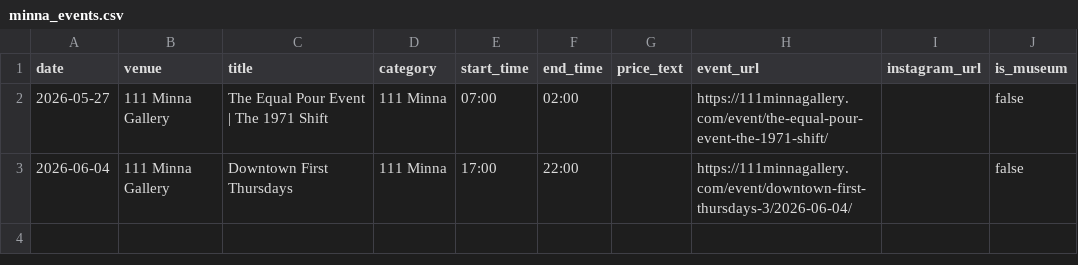
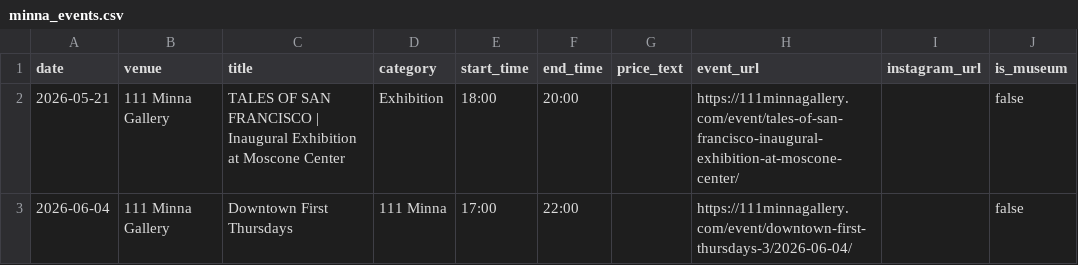
Before and after one commit to obstacleb/artlinks-data, a CSV file: minna_events.csv, drawn as a sheet; only a part is shown; the diff names each change by its address in the sheet, - before the commit and + after, or states it on an @@ line.

Commit message:
Update 111 Minna events CSV

```diff
--- a/minna_events.csv
+++ b/minna_events.csv
-A2 (date): 2026-05-27
+A2 (date): 2026-05-21
-C2 (title): The Equal Pour Event | The 1971 Shift
+C2 (title): TALES OF SAN FRANCISCO | Inaugural Exhibition at Moscone Center
-D2 (category): 111 Minna
+D2 (category): Exhibition
-E2 (start_time): 07:00
+E2 (start_time): 18:00
-F2 (end_time): 02:00
+F2 (end_time): 20:00
-H2 (event_url): https://111minnagallery.com/event/the-equal-pour-event-the-1971-shift/
+H2 (event_url): https://111minnagallery.com/event/tales-of-san-francisco-inaugural-exhibition-at-moscone-center/
```
